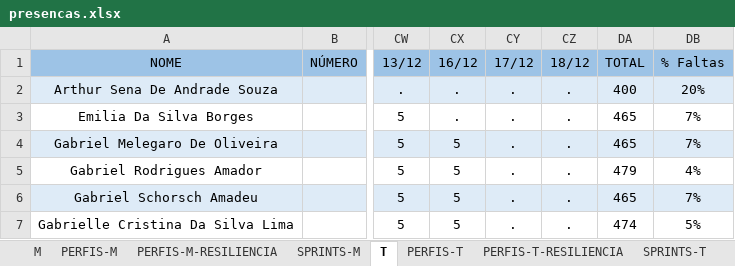
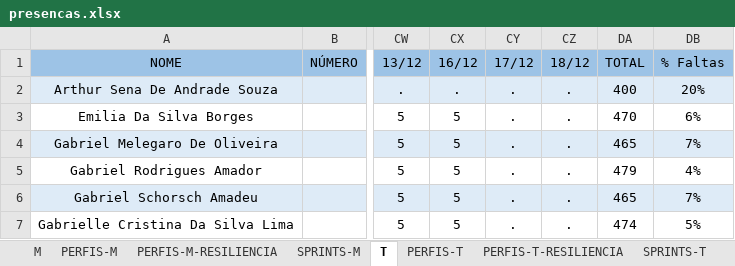
Before and after one commit to corujasdevbr/senai-desenvolvimento-2s2019, an Excel workbook: organizacao/presencas.xlsx, sheet T, drawn as a sheet; only a part is shown, gaps mark what is left out; values as stored, in another font and other column widths than the file's, no borders; the diff names each change by its address in the sheet, - before the commit and + after, or states it on an @@ line.

Commit message:
up

```diff
--- a/organizacao/presencas.xlsx (sheet T)
+++ b/organizacao/presencas.xlsx (sheet T)
-CX3 (16/12): .
+CX3 (16/12): 5
-DA3 (TOTAL): 465
+DA3 (TOTAL): 470
-DB3 (% Faltas): 7%
+DB3 (% Faltas): 6%
```
